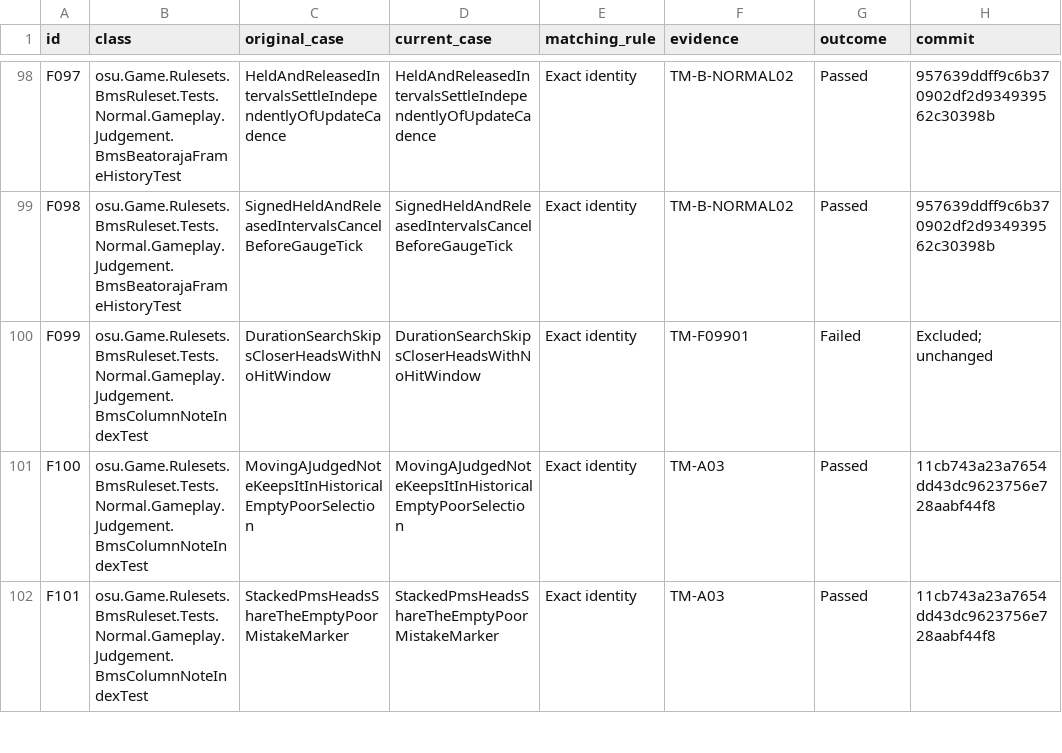
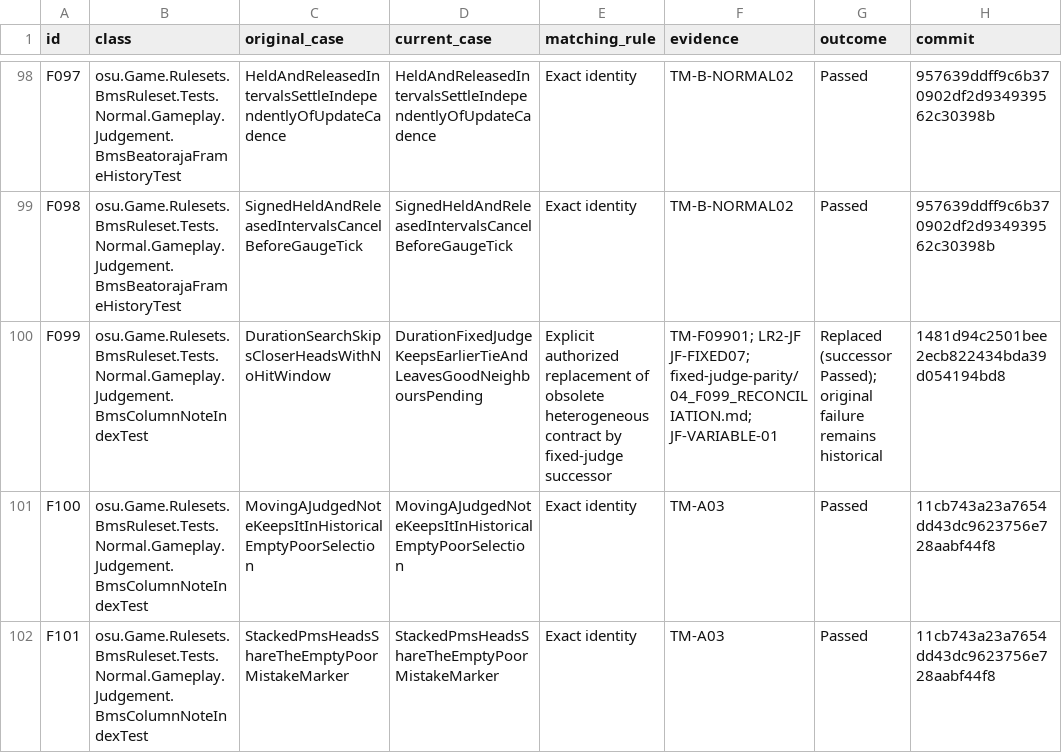
Before and after one commit to Sebaex/BmsRuleset, a CSV file: docs/lr2-certification/c01-reconciliation/test-modernization/CASE_IDENTITY_MAPPING.csv, drawn as a sheet; only a part is shown, gaps mark what is left out.

```diff
--- a/docs/lr2-certification/c01-reconciliation/test-modernization/CASE_IDENTITY_MAPPING.csv
+++ b/docs/lr2-certification/c01-reconciliation/test-modernization/CASE_IDENTITY_MAPPING.csv
@@ -99,3 +99,3 @@
 "F098","osu.Game.Rulesets.BmsRuleset.Tests.Normal.Gameplay.Judgement.BmsBeatorajaFrameHistoryTest","SignedHeldAndReleasedIntervalsCancelBeforeGaugeTick","SignedHeldAndReleasedIntervalsCancelBeforeGaugeTick","Exact identity","TM-B-NORMAL02","Passed","957639ddff9c6b370902df2d934939562c30398b"
-"F099","osu.Game.Rulesets.BmsRuleset.Tests.Normal.Gameplay.Judgement.BmsColumnNoteIndexTest","DurationSearchSkipsCloserHeadsWithNoHitWindow","DurationSearchSkipsCloserHeadsWithNoHitWindow","Exact identity","TM-F09901","Failed","Excluded; unchanged"
+"F099","osu.Game.Rulesets.BmsRuleset.Tests.Normal.Gameplay.Judgement.BmsColumnNoteIndexTest","DurationSearchSkipsCloserHeadsWithNoHitWindow","DurationFixedJudgeKeepsEarlierTieAndLeavesGoodNeighboursPending","Explicit authorized replacement of obsolete heterogeneous contract by fixed-judge successor","TM-F09901; LR2-JF JF-FIXED07; fixed-judge-parity/04_F099_RECONCILIATION.md; JF-VARIABLE-01","Replaced (successor Passed); original failure remains historical","1481d94c2501bee2ecb822434bda39d054194bd8"
 "F100","osu.Game.Rulesets.BmsRuleset.Tests.Normal.Gameplay.Judgement.BmsColumnNoteIndexTest","MovingAJudgedNoteKeepsItInHistoricalEmptyPoorSelection","MovingAJudgedNoteKeepsItInHistoricalEmptyPoorSelection","Exact identity","TM-A03","Passed","11cb743a23a7654dd43dc9623756e728aabf44f8"
```
Also changed, not shown: docs/lr2-certification/c01-reconciliation/test-modernization/TEST_MIGRATION_MATRIX.csv, 13 other files.
